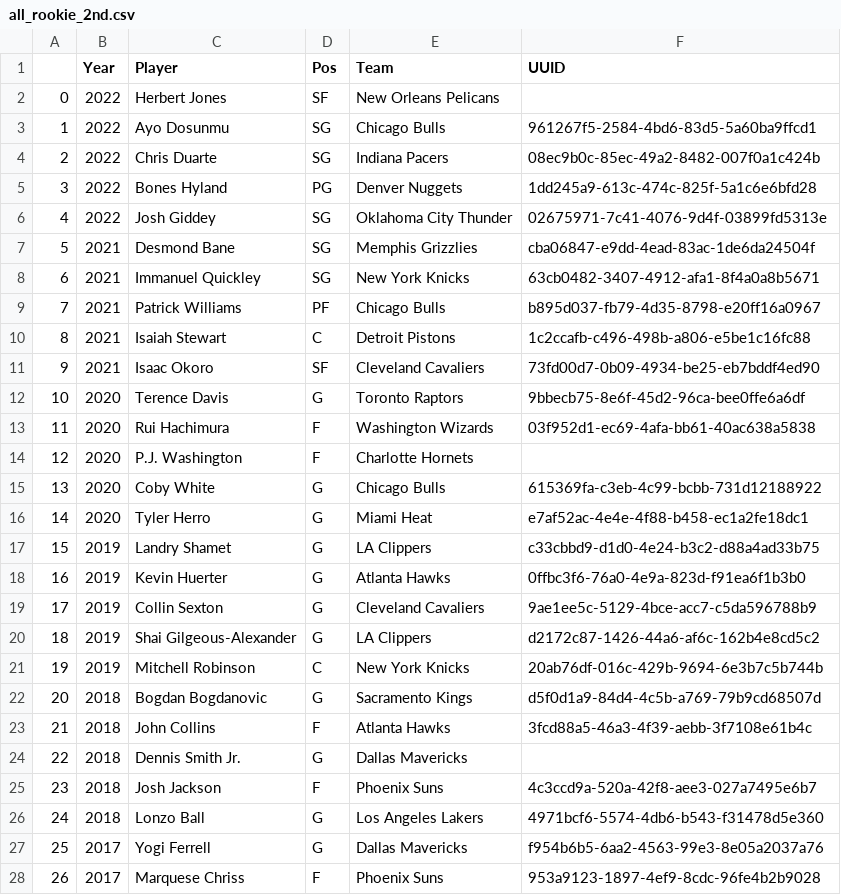
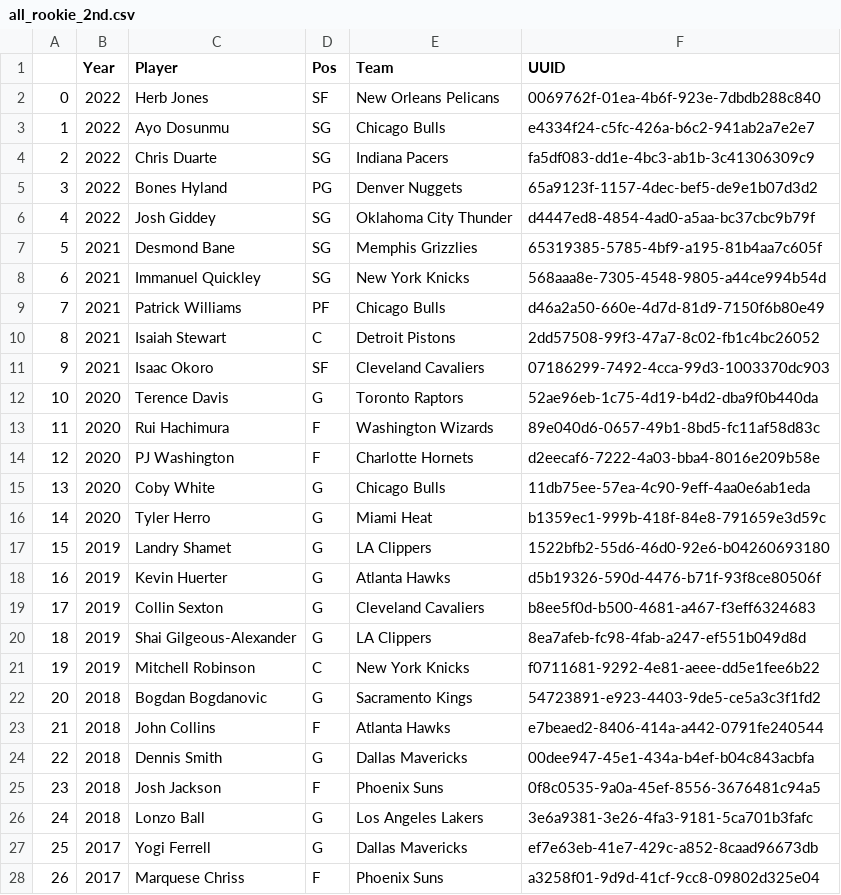
Before and after one commit to evanameyer1/Mathematically-Determining-Basketballs-Biggest-Financial-Disappointments, a CSV file: updated_datasets/awards_data/all_rookie_2nd.csv, drawn as a sheet; only a part is shown; the diff covers the shown part only.

Commit message:
finalized and cleaned nba awards data

```diff
--- a/updated_datasets/awards_data/all_rookie_2nd.csv
+++ b/updated_datasets/awards_data/all_rookie_2nd.csv
@@ -1,28 +1,28 @@
 ,Year,Player,Pos,Team,UUID
-0,2022,Herbert Jones,SF,New Orleans Pelicans,
-1,2022,Ayo Dosunmu,SG,Chicago Bulls,961267f5-2584-4bd6-83d5-5a60ba9ffcd1
-2,2022,Chris Duarte,SG,Indiana Pacers,08ec9b0c-85ec-49a2-8482-007f0a1c424b
-3,2022,Bones Hyland,PG,Denver Nuggets,1dd245a9-613c-474c-825f-5a1c6e6bfd28
-4,2022,Josh Giddey,SG,Oklahoma City Thunder,02675971-7c41-4076-9d4f-03899fd5313e
-5,2021,Desmond Bane,SG,Memphis Grizzlies,cba06847-e9dd-4ead-83ac-1de6da24504f
-6,2021,Immanuel Quickley,SG,New York Knicks,63cb0482-3407-4912-afa1-8f4a0a8b5671
-7,2021,Patrick Williams,PF,Chicago Bulls,b895d037-fb79-4d35-8798-e20ff16a0967
-8,2021,Isaiah Stewart,C,Detroit Pistons,1c2ccafb-c496-498b-a806-e5be1c16fc88
-9,2021,Isaac Okoro,SF,Cleveland Cavaliers,73fd00d7-0b09-4934-be25-eb7bddf4ed90
-10,2020,Terence Davis,G,Toronto Raptors,9bbecb75-8e6f-45d2-96ca-bee0ffe6a6df
-11,2020,Rui Hachimura,F,Washington Wizards,03f952d1-ec69-4afa-bb61-40ac638a5838
-12,2020,P.J. Washington,F,Charlotte Hornets,
-13,2020,Coby White,G,Chicago Bulls,615369fa-c3eb-4c99-bcbb-731d12188922
-14,2020,Tyler Herro,G,Miami Heat,e7af52ac-4e4e-4f88-b458-ec1a2fe18dc1
-15,2019,Landry Shamet,G,LA Clippers,c33cbbd9-d1d0-4e24-b3c2-d88a4ad33b75
-16,2019,Kevin Huerter,G,Atlanta Hawks,0ffbc3f6-76a0-4e9a-823d-f91ea6f1b3b0
-17,2019,Collin Sexton,G,Cleveland Cavaliers,9ae1ee5c-5129-4bce-acc7-c5da596788b9
-18,2019,Shai Gilgeous-Alexander,G,LA Clippers,d2172c87-1426-44a6-af6c-162b4e8cd5c2
-19,2019,Mitchell Robinson,C,New York Knicks,20ab76df-016c-429b-9694-6e3b7c5b744b
-20,2018,Bogdan Bogdanovic,G,Sacramento Kings,d5f0d1a9-84d4-4c5b-a769-79b9cd68507d
-21,2018,John Collins,F,Atlanta Hawks,3fcd88a5-46a3-4f39-aebb-3f7108e61b4c
-22,2018,Dennis Smith Jr.,G,Dallas Mavericks,
-23,2018,Josh Jackson,F,Phoenix Suns,4c3ccd9a-520a-42f8-aee3-027a7495e6b7
-24,2018,Lonzo Ball,G,Los Angeles Lakers,4971bcf6-5574-4db6-b543-f31478d5e360
-25,2017,Yogi Ferrell,G,Dallas Mavericks,f954b6b5-6aa2-4563-99e3-8e05a2037a76
-26,2017,Marquese Chriss,F,Phoenix Suns,953a9123-1897-4ef9-8cdc-96fe4b2b9028
+0,2022,Herb Jones,SF,New Orleans Pelicans,0069762f-01ea-4b6f-923e-7dbdb288c840
+1,2022,Ayo Dosunmu,SG,Chicago Bulls,e4334f24-c5fc-426a-b6c2-941ab2a7e2e7
+2,2022,Chris Duarte,SG,Indiana Pacers,fa5df083-dd1e-4bc3-ab1b-3c41306309c9
+3,2022,Bones Hyland,PG,Denver Nuggets,65a9123f-1157-4dec-bef5-de9e1b07d3d2
+4,2022,Josh Giddey,SG,Oklahoma City Thunder,d4447ed8-4854-4ad0-a5aa-bc37cbc9b79f
+5,2021,Desmond Bane,SG,Memphis Grizzlies,65319385-5785-4bf9-a195-81b4aa7c605f
+6,2021,Immanuel Quickley,SG,New York Knicks,568aaa8e-7305-4548-9805-a44ce994b54d
+7,2021,Patrick Williams,PF,Chicago Bulls,d46a2a50-660e-4d7d-81d9-7150f6b80e49
+8,2021,Isaiah Stewart,C,Detroit Pistons,2dd57508-99f3-47a7-8c02-fb1c4bc26052
+9,2021,Isaac Okoro,SF,Cleveland Cavaliers,07186299-7492-4cca-99d3-1003370dc903
+10,2020,Terence Davis,G,Toronto Raptors,52ae96eb-1c75-4d19-b4d2-dba9f0b440da
+11,2020,Rui Hachimura,F,Washington Wizards,89e040d6-0657-49b1-8bd5-fc11af58d83c
+12,2020,PJ Washington,F,Charlotte Hornets,d2eecaf6-7222-4a03-bba4-8016e209b58e
+13,2020,Coby White,G,Chicago Bulls,11db75ee-57ea-4c90-9eff-4aa0e6ab1eda
+14,2020,Tyler Herro,G,Miami Heat,b1359ec1-999b-418f-84e8-791659e3d59c
+15,2019,Landry Shamet,G,LA Clippers,1522bfb2-55d6-46d0-92e6-b04260693180
+16,2019,Kevin Huerter,G,Atlanta Hawks,d5b19326-590d-4476-b71f-93f8ce80506f
+17,2019,Collin Sexton,G,Cleveland Cavaliers,b8ee5f0d-b500-4681-a467-f3eff6324683
+18,2019,Shai Gilgeous-Alexander,G,LA Clippers,8ea7afeb-fc98-4fab-a247-ef551b049d8d
+19,2019,Mitchell Robinson,C,New York Knicks,f0711681-9292-4e81-aeee-dd5e1fee6b22
+20,2018,Bogdan Bogdanovic,G,Sacramento Kings,54723891-e923-4403-9de5-ce5a3c3f1fd2
+21,2018,John Collins,F,Atlanta Hawks,e7beaed2-8406-414a-a442-0791fe240544
+22,2018,Dennis Smith,G,Dallas Mavericks,00dee947-45e1-434a-b4ef-b04c843acbfa
+23,2018,Josh Jackson,F,Phoenix Suns,0f8c0535-9a0a-45ef-8556-3676481c94a5
+24,2018,Lonzo Ball,G,Los Angeles Lakers,3e6a9381-3e26-4fa3-9181-5ca701b3fafc
+25,2017,Yogi Ferrell,G,Dallas Mavericks,ef7e63eb-41e7-429c-a852-8caad96673db
+26,2017,Marquese Chriss,F,Phoenix Suns,a3258f01-9d9d-41cf-9cc8-09802d325e04
```
Also changed, not shown: 97 edited cells elsewhere in this file, updated_datasets/awards_data/all_defensive_2nd.csv, updated_datasets/awards_data/all_nba_2nd.csv, 36 other files.
